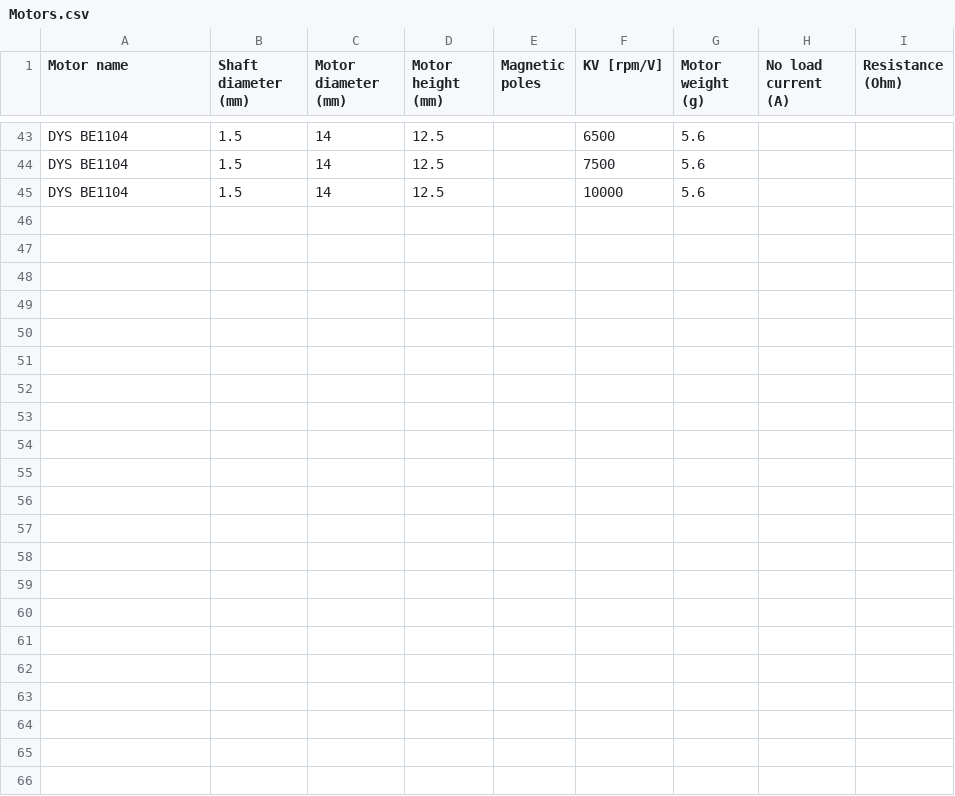
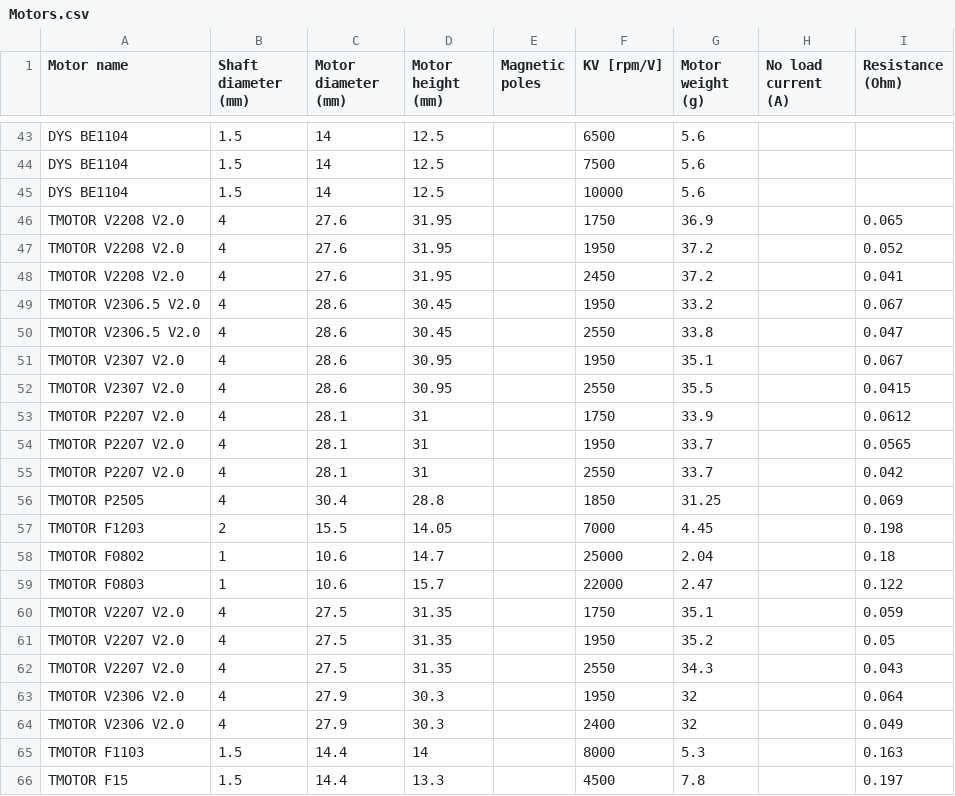
Before and after one commit to cosmo97/YAD, a CSV file: Aldo/Propulsion/Datasets/Motors/Motors.csv, drawn as a sheet; only a part is shown, gaps mark what is left out; the diff names each change by its address in the sheet, - before the commit and + after, or states it on an @@ line.

Commit message:
added motors, removed useless dataset

```diff
--- a/Aldo/Propulsion/Datasets/Motors/Motors.csv
+++ b/Aldo/Propulsion/Datasets/Motors/Motors.csv
+row 46: TMOTOR V2208 V2.0 | 4 | 27.6 | 31.95 |  | 1750 | 36.9 |  | 0.065
+row 47: TMOTOR V2208 V2.0 | 4 | 27.6 | 31.95 |  | 1950 | 37.2 |  | 0.052
+row 48: TMOTOR V2208 V2.0 | 4 | 27.6 | 31.95 |  | 2450 | 37.2 |  | 0.041
+row 49: TMOTOR V2306.5 V2.0 | 4 | 28.6 | 30.45 |  | 1950 | 33.2 |  | 0.067
+row 50: TMOTOR V2306.5 V2.0 | 4 | 28.6 | 30.45 |  | 2550 | 33.8 |  | 0.047
+row 51: TMOTOR V2307 V2.0 | 4 | 28.6 | 30.95 |  | 1950 | 35.1 |  | 0.067
+row 52: TMOTOR V2307 V2.0 | 4 | 28.6 | 30.95 |  | 2550 | 35.5 |  | 0.0415
+row 53: TMOTOR P2207 V2.0 | 4 | 28.1 | 31 |  | 1750 | 33.9 |  | 0.0612
+row 54: TMOTOR P2207 V2.0 | 4 | 28.1 | 31 |  | 1950 | 33.7 |  | 0.0565
+row 55: TMOTOR P2207 V2.0 | 4 | 28.1 | 31 |  | 2550 | 33.7 |  | 0.042
+row 56: TMOTOR P2505 | 4 | 30.4 | 28.8 |  | 1850 | 31.25 |  | 0.069
+row 57: TMOTOR F1203 | 2 | 15.5 | 14.05 |  | 7000 | 4.45 |  | 0.198
+row 58: TMOTOR F0802 | 1 | 10.6 | 14.7 |  | 25000 | 2.04 |  | 0.18
+row 59: TMOTOR F0803 | 1 | 10.6 | 15.7 |  | 22000 | 2.47 |  | 0.122
+row 60: TMOTOR V2207 V2.0 | 4 | 27.5 | 31.35 |  | 1750 | 35.1 |  | 0.059
+row 61: TMOTOR V2207 V2.0 | 4 | 27.5 | 31.35 |  | 1950 | 35.2 |  | 0.05
+row 62: TMOTOR V2207 V2.0 | 4 | 27.5 | 31.35 |  | 2550 | 34.3 |  | 0.043
+row 63: TMOTOR V2306 V2.0 | 4 | 27.9 | 30.3 |  | 1950 | 32 |  | 0.064
+row 64: TMOTOR V2306 V2.0 | 4 | 27.9 | 30.3 |  | 2400 | 32 |  | 0.049
+row 65: TMOTOR F1103 | 1.5 | 14.4 | 14 |  | 8000 | 5.3 |  | 0.163
+row 66: TMOTOR F15 | 1.5 | 14.4 | 13.3 |  | 4500 | 7.8 |  | 0.197
```
Also changed, not shown: 1 other file.
